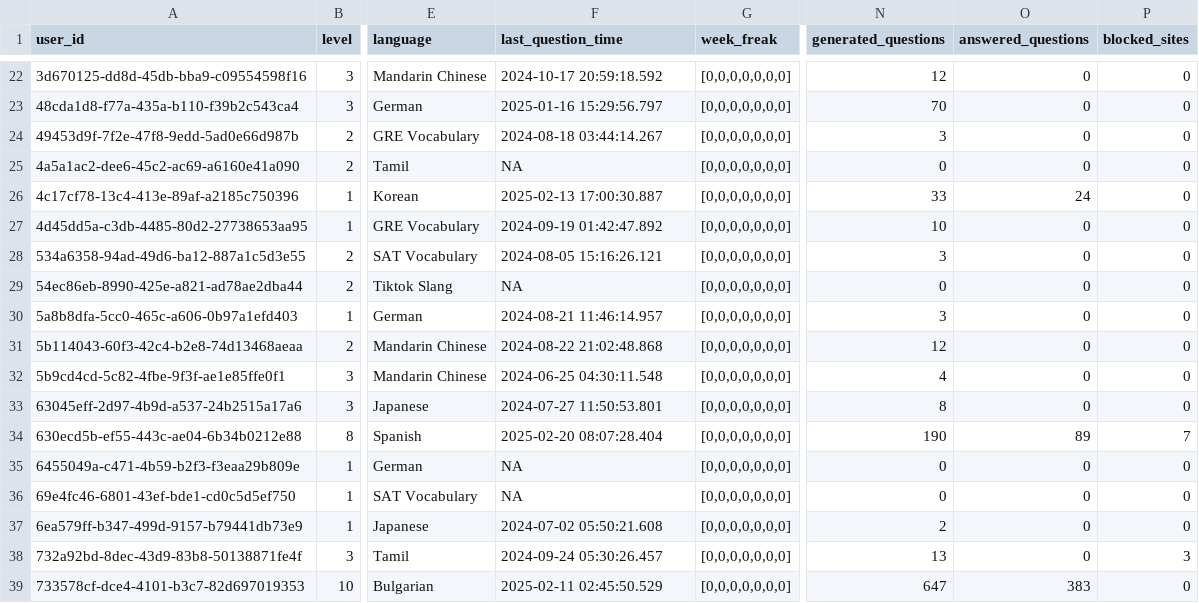
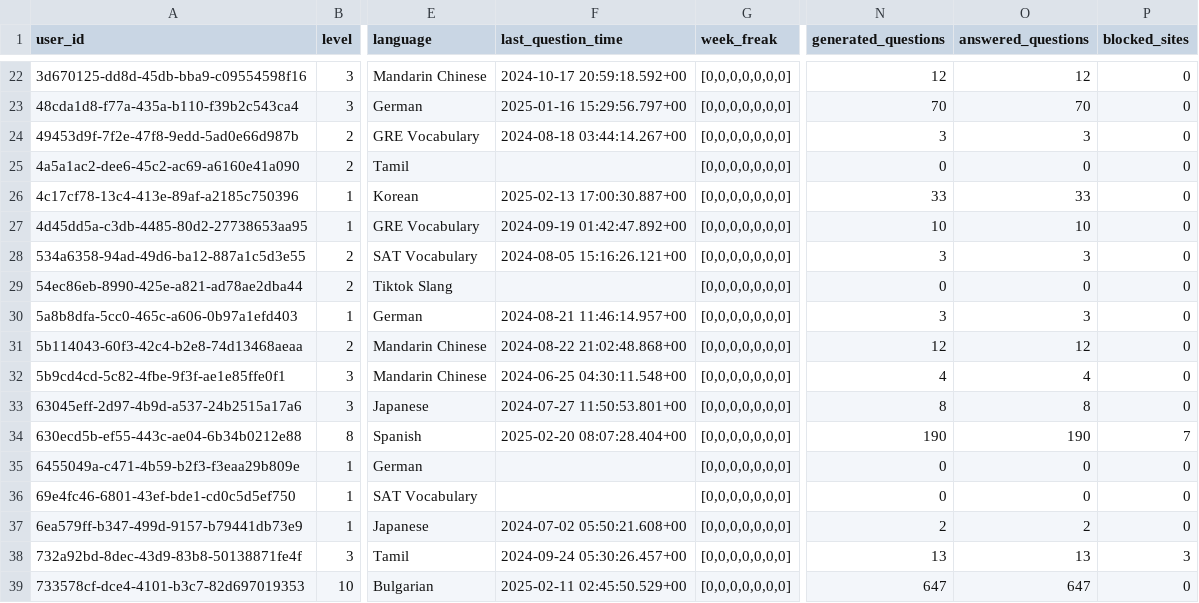
Before and after one commit to cyn900/JSC370-project, a CSV file: data/enhanced_profiles.csv, drawn as a sheet; only a part is shown, gaps mark what is left out; the diff covers the shown part only; the diff names each change by its address in the sheet, - before the commit and + after, or states it on an @@ line.

```diff
--- a/data/enhanced_profiles.csv
+++ b/data/enhanced_profiles.csv
-F22 (last_question_time): 2024-10-17 20:59:18.592
+F22 (last_question_time): 2024-10-17 20:59:18.592+00
-O22 (answered_questions): 0
+O22 (answered_questions): 12
-F23 (last_question_time): 2025-01-16 15:29:56.797
+F23 (last_question_time): 2025-01-16 15:29:56.797+00
-O23 (answered_questions): 0
+O23 (answered_questions): 70
-F24 (last_question_time): 2024-08-18 03:44:14.267
+F24 (last_question_time): 2024-08-18 03:44:14.267+00
-O24 (answered_questions): 0
+O24 (answered_questions): 3
-F25 (last_question_time): NA
+F25 (last_question_time): (empty)
-F26 (last_question_time): 2025-02-13 17:00:30.887
+F26 (last_question_time): 2025-02-13 17:00:30.887+00
-O26 (answered_questions): 24
+O26 (answered_questions): 33
-F27 (last_question_time): 2024-09-19 01:42:47.892
+F27 (last_question_time): 2024-09-19 01:42:47.892+00
-O27 (answered_questions): 0
+O27 (answered_questions): 10
-F28 (last_question_time): 2024-08-05 15:16:26.121
+F28 (last_question_time): 2024-08-05 15:16:26.121+00
-O28 (answered_questions): 0
+O28 (answered_questions): 3
-F29 (last_question_time): NA
+F29 (last_question_time): (empty)
-F30 (last_question_time): 2024-08-21 11:46:14.957
+F30 (last_question_time): 2024-08-21 11:46:14.957+00
-O30 (answered_questions): 0
+O30 (answered_questions): 3
-F31 (last_question_time): 2024-08-22 21:02:48.868
+F31 (last_question_time): 2024-08-22 21:02:48.868+00
-O31 (answered_questions): 0
+O31 (answered_questions): 12
-F32 (last_question_time): 2024-06-25 04:30:11.548
+F32 (last_question_time): 2024-06-25 04:30:11.548+00
-O32 (answered_questions): 0
+O32 (answered_questions): 4
-F33 (last_question_time): 2024-07-27 11:50:53.801
+F33 (last_question_time): 2024-07-27 11:50:53.801+00
-O33 (answered_questions): 0
+O33 (answered_questions): 8
-F34 (last_question_time): 2025-02-20 08:07:28.404
+F34 (last_question_time): 2025-02-20 08:07:28.404+00
-O34 (answered_questions): 89
+O34 (answered_questions): 190
-F35:F36 (last_question_time): NA
+F35:F36 (last_question_time): (empty)
-F37 (last_question_time): 2024-07-02 05:50:21.608
+F37 (last_question_time): 2024-07-02 05:50:21.608+00
-O37 (answered_questions): 0
+O37 (answered_questions): 2
-F38 (last_question_time): 2024-09-24 05:30:26.457
+F38 (last_question_time): 2024-09-24 05:30:26.457+00
-O38 (answered_questions): 0
+O38 (answered_questions): 13
-F39 (last_question_time): 2025-02-11 02:45:50.529
+F39 (last_question_time): 2025-02-11 02:45:50.529+00
-O39 (answered_questions): 383
+O39 (answered_questions): 647
```
Also changed, not shown: 139 edited cells elsewhere in this file, 2 other files.
